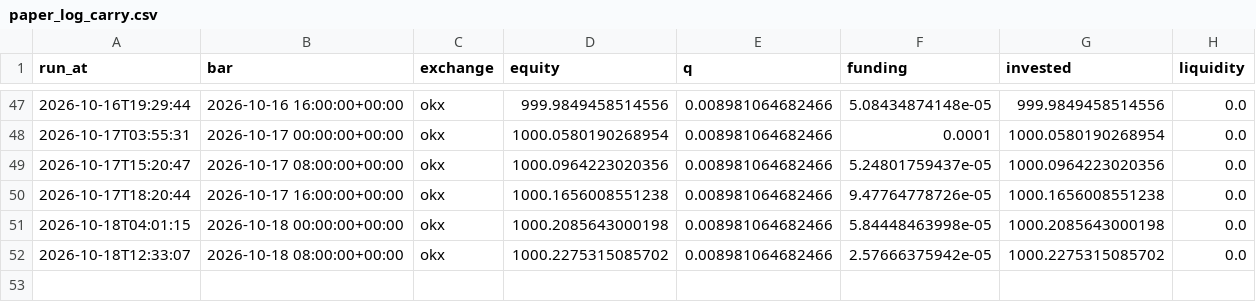
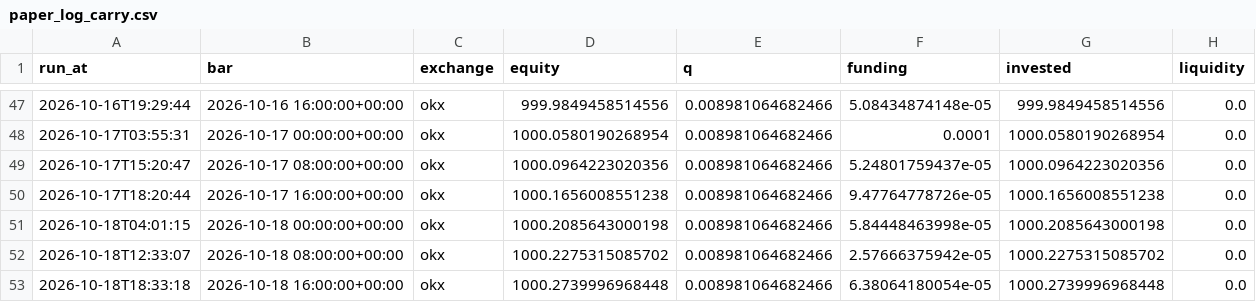
Before and after one commit to adrianf882/quant-trading, a CSV file: experiments/paper_log_carry.csv, drawn as a sheet; only a part is shown, gaps mark what is left out; the diff names each change by its address in the sheet, - before the commit and + after, or states it on an @@ line.

```diff
--- a/experiments/paper_log_carry.csv
+++ b/experiments/paper_log_carry.csv
+row 53: 2026-10-18T18:33:18 | 2026-10-18 16:00:00+00:00 | okx | 1000.2739996968448 | 0.008981064682466 | 6.38064180054e-05 | 1000.2739996968448 | 0.0
```
Also changed, not shown: experiments/paper_log_futures.csv, 1 other file.
